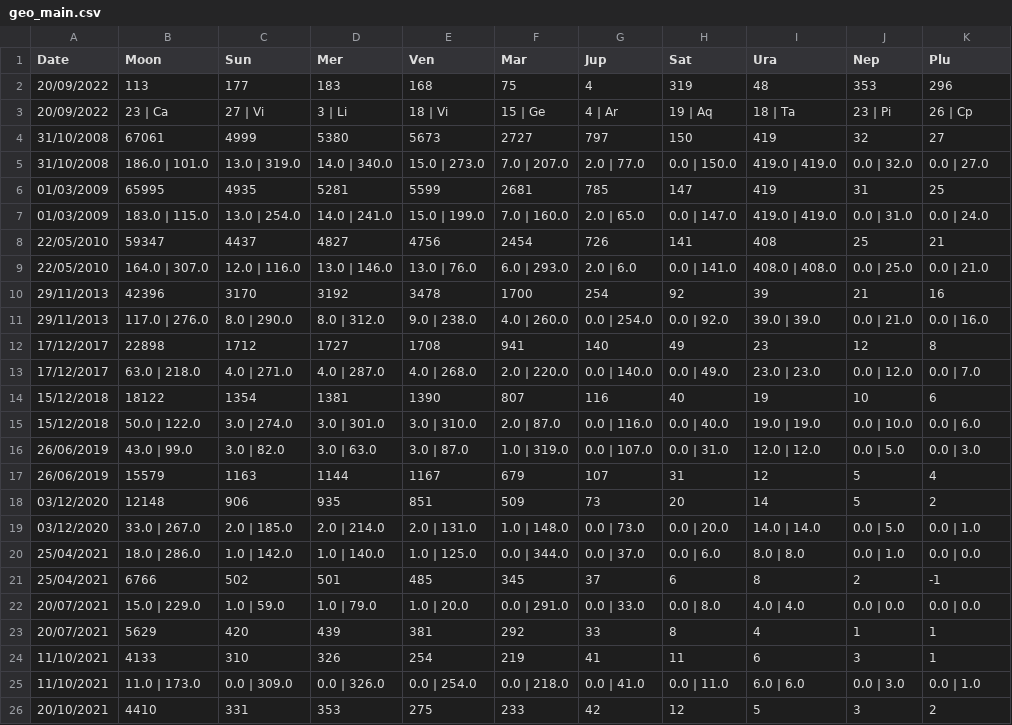
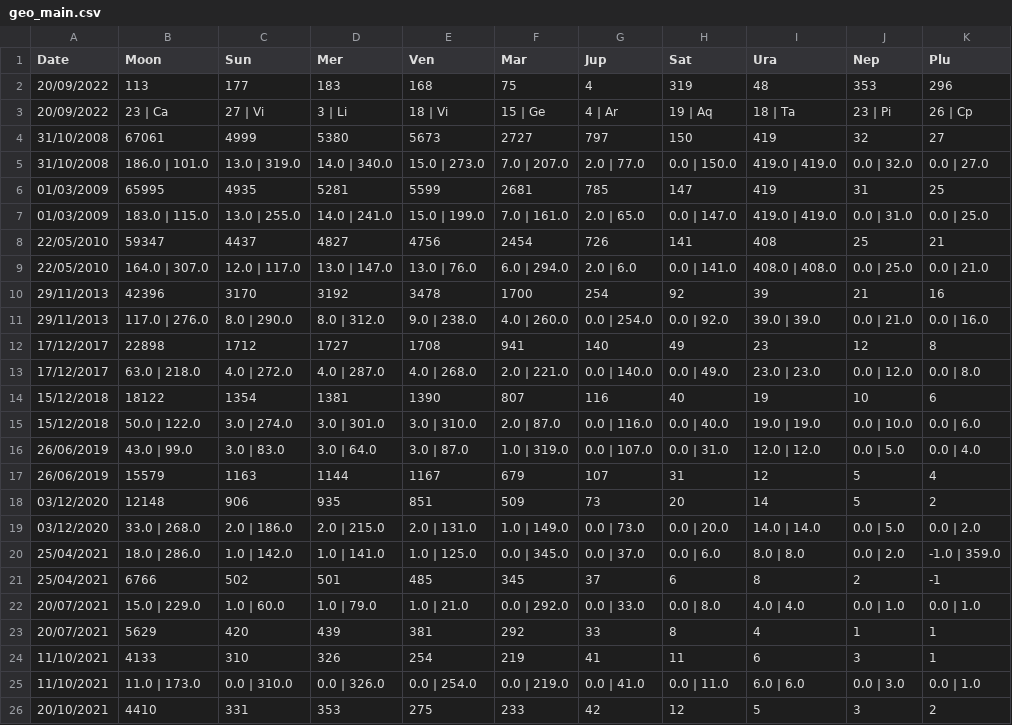
Before and after one commit to notsmart-af/streamlit, a CSV file: data/geo_main.csv, drawn as a sheet; only a part is shown; the diff covers the shown part only.

```diff
--- a/data/geo_main.csv
+++ b/data/geo_main.csv
@@ -6,5 +6,5 @@ Date,Moon,Sun,Mer,Ven,Mar,Jup,Sat,Ura,Nep,Plu
 01/03/2009,65995,4935,5281,5599,2681,785,147,419,31,25
-01/03/2009,183.0 | 115.0,13.0 | 254.0,14.0 | 241.0,15.0 | 199.0,7.0 | 160.0,2.0 | 65.0,0.0 | 147.0,419.0 | 419.0,0.0 | 31.0,0.0 | 24.0
+01/03/2009,183.0 | 115.0,13.0 | 255.0,14.0 | 241.0,15.0 | 199.0,7.0 | 161.0,2.0 | 65.0,0.0 | 147.0,419.0 | 419.0,0.0 | 31.0,0.0 | 25.0
 22/05/2010,59347,4437,4827,4756,2454,726,141,408,25,21
-22/05/2010,164.0 | 307.0,12.0 | 116.0,13.0 | 146.0,13.0 | 76.0,6.0 | 293.0,2.0 | 6.0,0.0 | 141.0,408.0 | 408.0,0.0 | 25.0,0.0 | 21.0
+22/05/2010,164.0 | 307.0,12.0 | 117.0,13.0 | 147.0,13.0 | 76.0,6.0 | 294.0,2.0 | 6.0,0.0 | 141.0,408.0 | 408.0,0.0 | 25.0,0.0 | 21.0
 29/11/2013,42396,3170,3192,3478,1700,254,92,39,21,16
@@ -12,15 +12,15 @@ Date,Moon,Sun,Mer,Ven,Mar,Jup,Sat,Ura,Nep,Plu
 17/12/2017,22898,1712,1727,1708,941,140,49,23,12,8
-17/12/2017,63.0 | 218.0,4.0 | 271.0,4.0 | 287.0,4.0 | 268.0,2.0 | 220.0,0.0 | 140.0,0.0 | 49.0,23.0 | 23.0,0.0 | 12.0,0.0 | 7.0
+17/12/2017,63.0 | 218.0,4.0 | 272.0,4.0 | 287.0,4.0 | 268.0,2.0 | 221.0,0.0 | 140.0,0.0 | 49.0,23.0 | 23.0,0.0 | 12.0,0.0 | 8.0
 15/12/2018,18122,1354,1381,1390,807,116,40,19,10,6
 15/12/2018,50.0 | 122.0,3.0 | 274.0,3.0 | 301.0,3.0 | 310.0,2.0 | 87.0,0.0 | 116.0,0.0 | 40.0,19.0 | 19.0,0.0 | 10.0,0.0 | 6.0
-26/06/2019,43.0 | 99.0,3.0 | 82.0,3.0 | 63.0,3.0 | 87.0,1.0 | 319.0,0.0 | 107.0,0.0 | 31.0,12.0 | 12.0,0.0 | 5.0,0.0 | 3.0
+26/06/2019,43.0 | 99.0,3.0 | 83.0,3.0 | 64.0,3.0 | 87.0,1.0 | 319.0,0.0 | 107.0,0.0 | 31.0,12.0 | 12.0,0.0 | 5.0,0.0 | 4.0
 26/06/2019,15579,1163,1144,1167,679,107,31,12,5,4
 03/12/2020,12148,906,935,851,509,73,20,14,5,2
-03/12/2020,33.0 | 267.0,2.0 | 185.0,2.0 | 214.0,2.0 | 131.0,1.0 | 148.0,0.0 | 73.0,0.0 | 20.0,14.0 | 14.0,0.0 | 5.0,0.0 | 1.0
-25/04/2021,18.0 | 286.0,1.0 | 142.0,1.0 | 140.0,1.0 | 125.0,0.0 | 344.0,0.0 | 37.0,0.0 | 6.0,8.0 | 8.0,0.0 | 1.0,0.0 | 0.0
+03/12/2020,33.0 | 268.0,2.0 | 186.0,2.0 | 215.0,2.0 | 131.0,1.0 | 149.0,0.0 | 73.0,0.0 | 20.0,14.0 | 14.0,0.0 | 5.0,0.0 | 2.0
+25/04/2021,18.0 | 286.0,1.0 | 142.0,1.0 | 141.0,1.0 | 125.0,0.0 | 345.0,0.0 | 37.0,0.0 | 6.0,8.0 | 8.0,0.0 | 2.0,-1.0 | 359.0
 25/04/2021,6766,502,501,485,345,37,6,8,2,-1
-20/07/2021,15.0 | 229.0,1.0 | 59.0,1.0 | 79.0,1.0 | 20.0,0.0 | 291.0,0.0 | 33.0,0.0 | 8.0,4.0 | 4.0,0.0 | 0.0,0.0 | 0.0
+20/07/2021,15.0 | 229.0,1.0 | 60.0,1.0 | 79.0,1.0 | 21.0,0.0 | 292.0,0.0 | 33.0,0.0 | 8.0,4.0 | 4.0,0.0 | 1.0,0.0 | 1.0
 20/07/2021,5629,420,439,381,292,33,8,4,1,1
 11/10/2021,4133,310,326,254,219,41,11,6,3,1
-11/10/2021,11.0 | 173.0,0.0 | 309.0,0.0 | 326.0,0.0 | 254.0,0.0 | 218.0,0.0 | 41.0,0.0 | 11.0,6.0 | 6.0,0.0 | 3.0,0.0 | 1.0
+11/10/2021,11.0 | 173.0,0.0 | 310.0,0.0 | 326.0,0.0 | 254.0,0.0 | 219.0,0.0 | 41.0,0.0 | 11.0,6.0 | 6.0,0.0 | 3.0,0.0 | 1.0
 20/10/2021,4410,331,353,275,233,42,12,5,3,2
```
Also changed, not shown: 10 edited cells elsewhere in this file, data/Fib.csv, data/FutureDate.csv, 5 other files.
